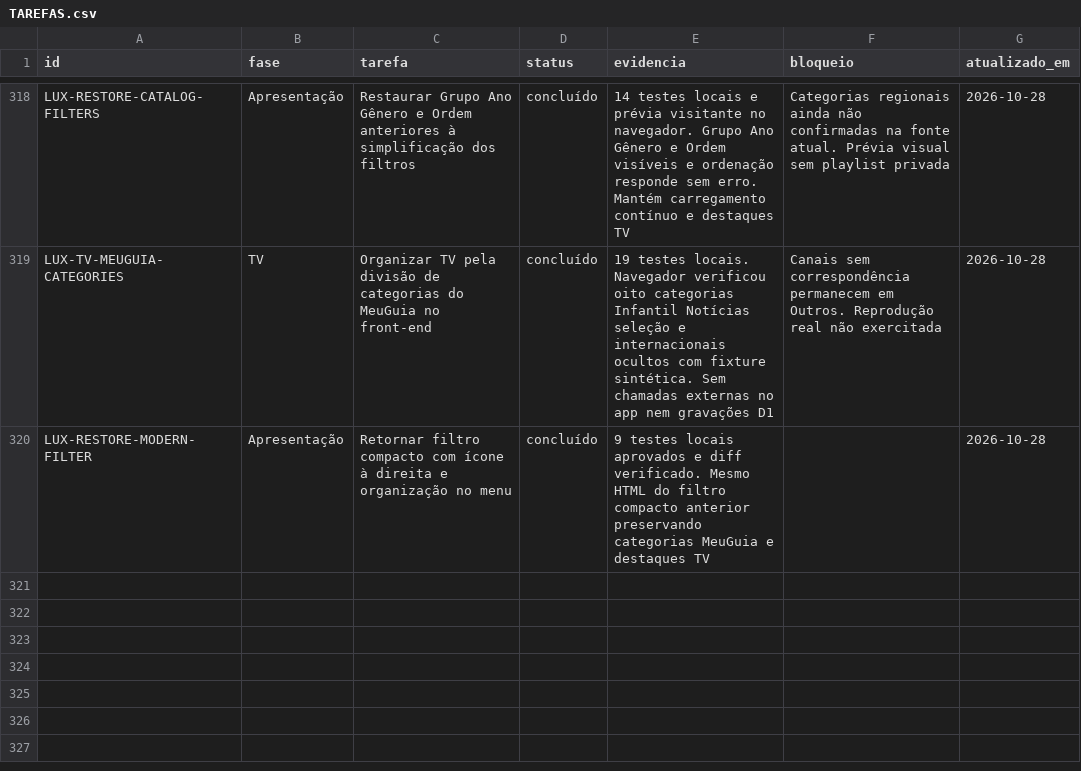
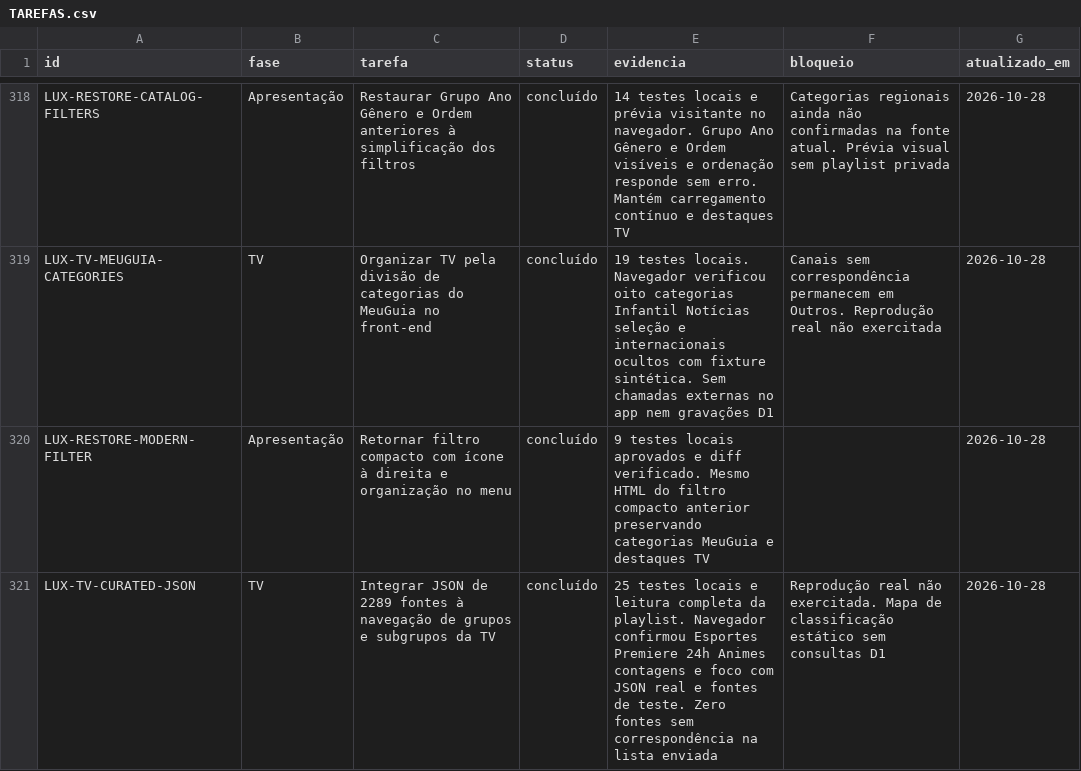
Before and after one commit to DevSouza208/LuxPlayerZero, a CSV file: docs/TAREFAS.csv, drawn as a sheet; only a part is shown, gaps mark what is left out; the diff names each change by its address in the sheet, - before the commit and + after, or states it on an @@ line.

Commit message:
Integrar JSON de canais com grupos e subgrupos na TV (#93)
* Integrate curated TV JSON and two-level category navigation

* Record curated TV browser checks and remove public preview fixture

```diff
--- a/docs/TAREFAS.csv
+++ b/docs/TAREFAS.csv
+row 321: LUX-TV-CURATED-JSON | TV | Integrar JSON de 2289 fontes à navegação de grupos e subgrupos da TV | concluído | 25 testes locais e leitura completa da playlist. Navegador confirmou Esportes Premiere 24h Animes contagens e foco com JSON real e fontes de teste. Zero fontes sem correspondência na lista enviada | Reprodução real não exercitada. Mapa de classificação estático sem consultas D1 | 2026-10-28
```
Also changed, not shown: 9 other files.
